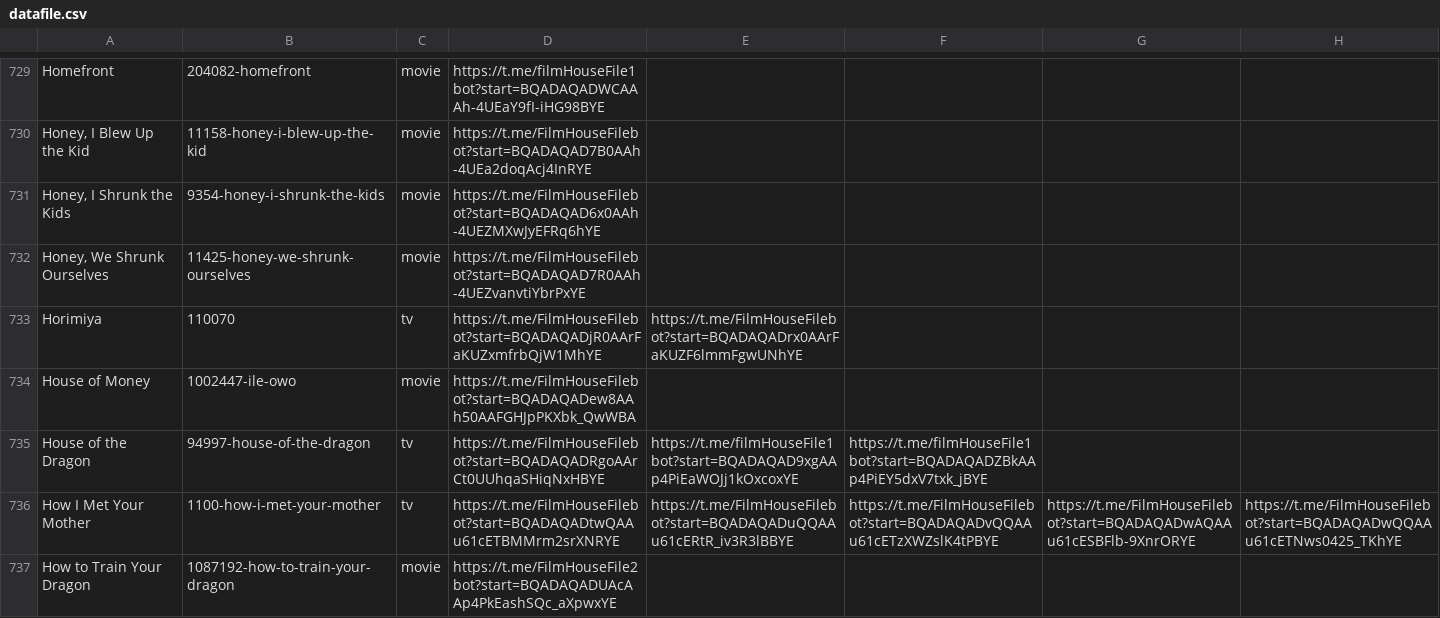
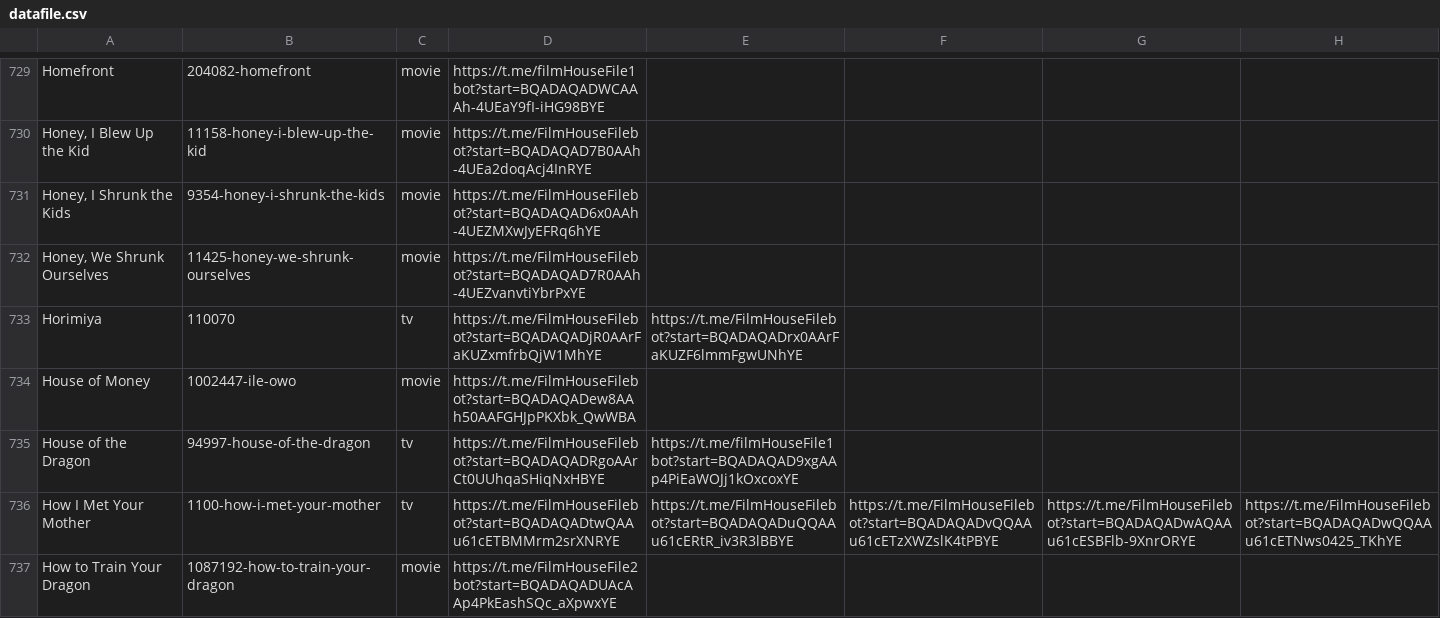
Before and after one commit to dans123456/filmhouse, a CSV file: MOVIE/Data/datafile.csv, drawn as a sheet; only a part is shown, gaps mark what is left out; the diff names each change by its address in the sheet, - before the commit and + after, or states it on an @@ line.

Commit message:
Update catalog (datafile.csv) from Film House Admin Panel

```diff
--- a/MOVIE/Data/datafile.csv
+++ b/MOVIE/Data/datafile.csv
-F735: https://t.me/filmHouseFile1bot?start=BQADAQADZBkAAp4PiEY5dxV7txk_jBYE
+F735: (empty)
```
